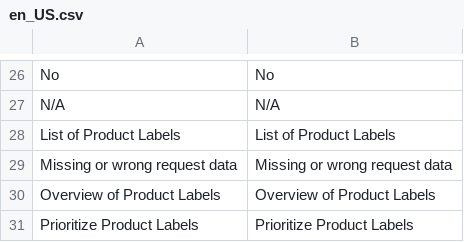
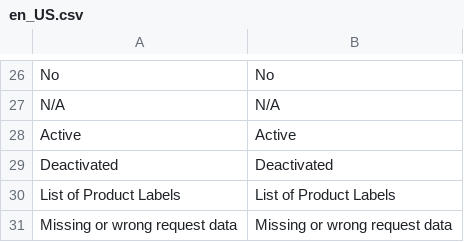
Before and after one commit to spryker/product-label-gui, a CSV file: data/translation/Zed/en_US.csv, drawn as a sheet; only a part is shown, gaps mark what is left out; the shorter side is filled out with more unchanged rows; the diff names each change by its address in the sheet, - before the commit and + after, or states it on an @@ line.

```diff
--- a/data/translation/Zed/en_US.csv
+++ b/data/translation/Zed/en_US.csv
+row 28: Active | Active
+row 29: Deactivated | Deactivated
```
Also changed, not shown: 1 other file.
